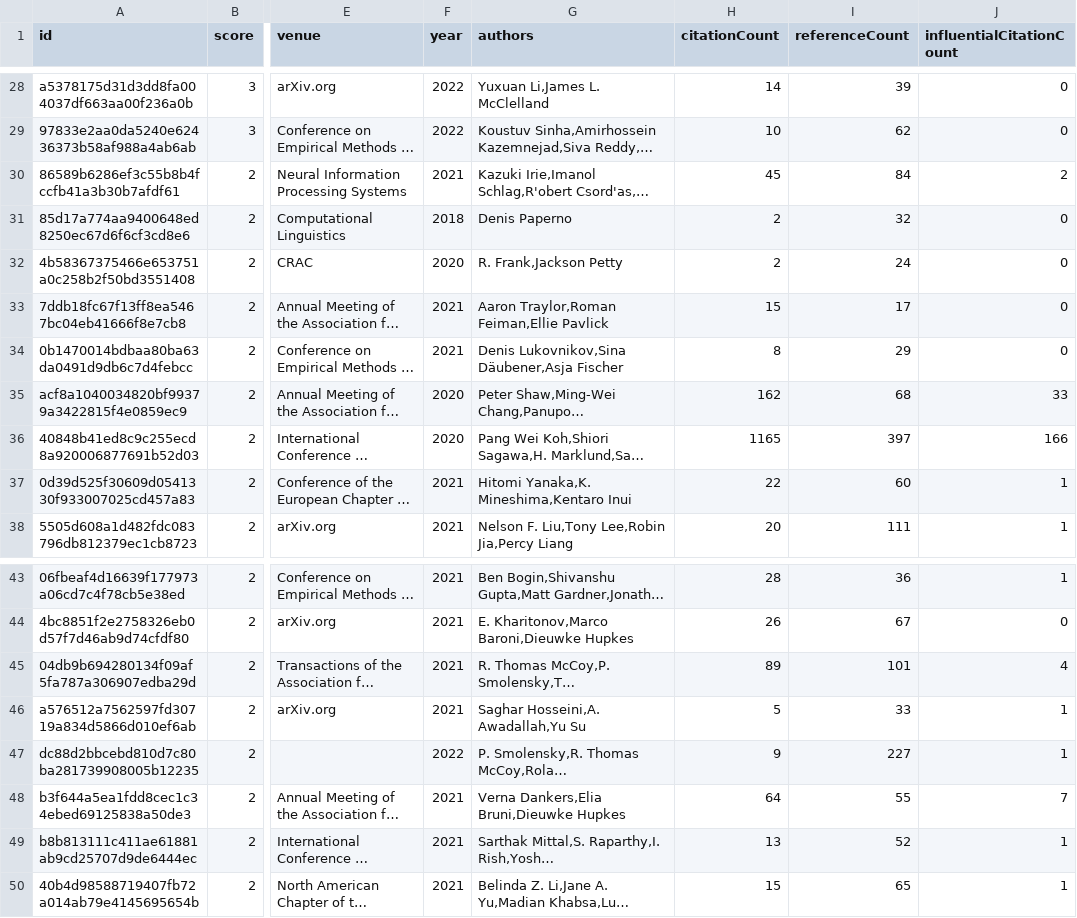
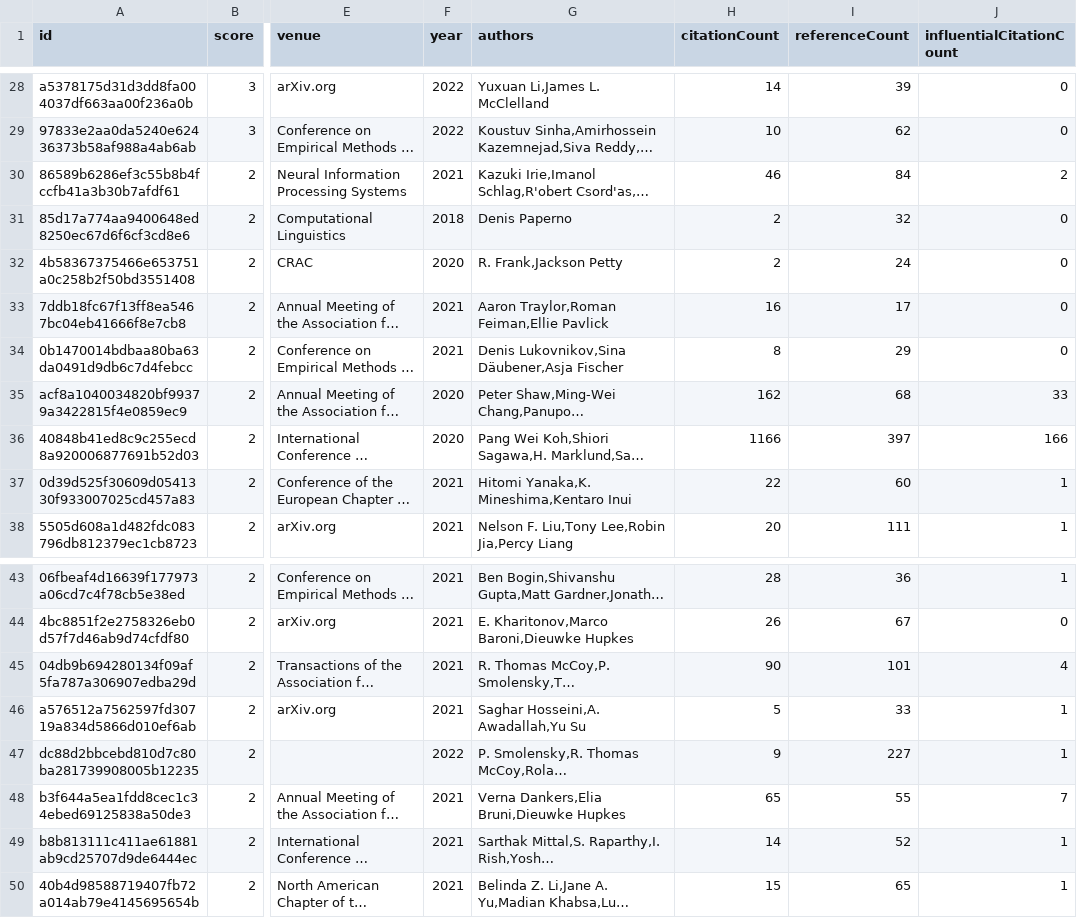
Before and after one commit to avi-jit/compositional-generalization-lit-review, a CSV file: data/candidatePapers.csv, drawn as a sheet; only a part is shown, gaps mark what is left out; long unchanged cells end in …; the diff names each change by its address in the sheet, - before the commit and + after, or states it on an @@ line.

```diff
--- a/data/candidatePapers.csv
+++ b/data/candidatePapers.csv
-H30 (citationCount): 45
+H30 (citationCount): 46
-H33 (citationCount): 15
+H33 (citationCount): 16
-H36 (citationCount): 1165
+H36 (citationCount): 1166
-H45 (citationCount): 89
+H45 (citationCount): 90
-H48 (citationCount): 64
+H48 (citationCount): 65
-H49 (citationCount): 13
+H49 (citationCount): 14
```
Also changed, not shown: 2 other files.
